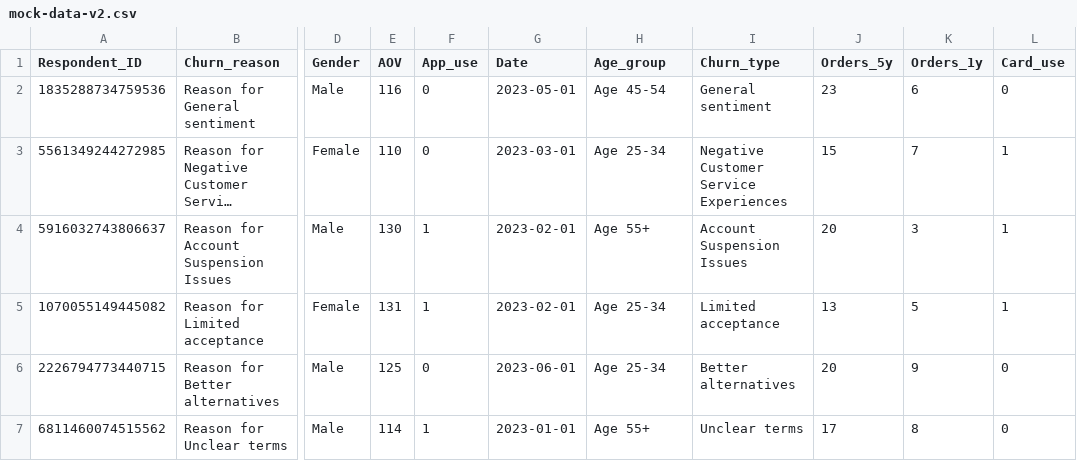
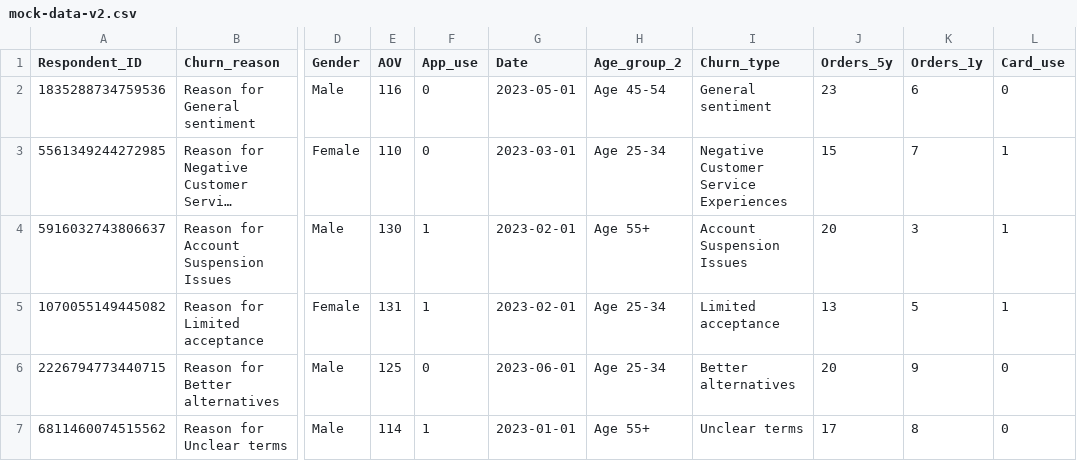
Before and after one commit to sebwog/dash-plotly, a CSV file: src/mock-data-v2.csv, drawn as a sheet; only a part is shown, gaps mark what is left out; long unchanged cells end in …; the diff names each change by its address in the sheet, - before the commit and + after, or states it on an @@ line.

Commit message:
Update mock-data-v2.csv

```diff
--- a/src/mock-data-v2.csv
+++ b/src/mock-data-v2.csv
-H1: Age_group
+H1: Age_group_2
```
